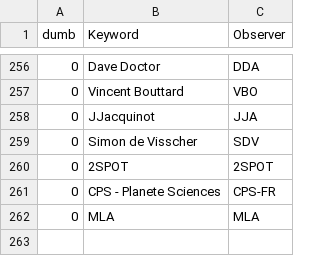
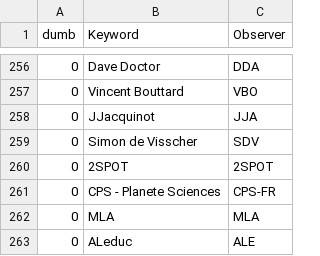
Before and after one commit to aras-database/database, a CSV file: data/observers.csv, drawn as a sheet; only a part is shown, gaps mark what is left out; the diff names each change by its address in the sheet, - before the commit and + after, or states it on an @@ line.

```diff
--- a/data/observers.csv
+++ b/data/observers.csv
+row 263: 0 | ALeduc | ALE
```
Also changed, not shown: data/sites.csv, 21 other files.
